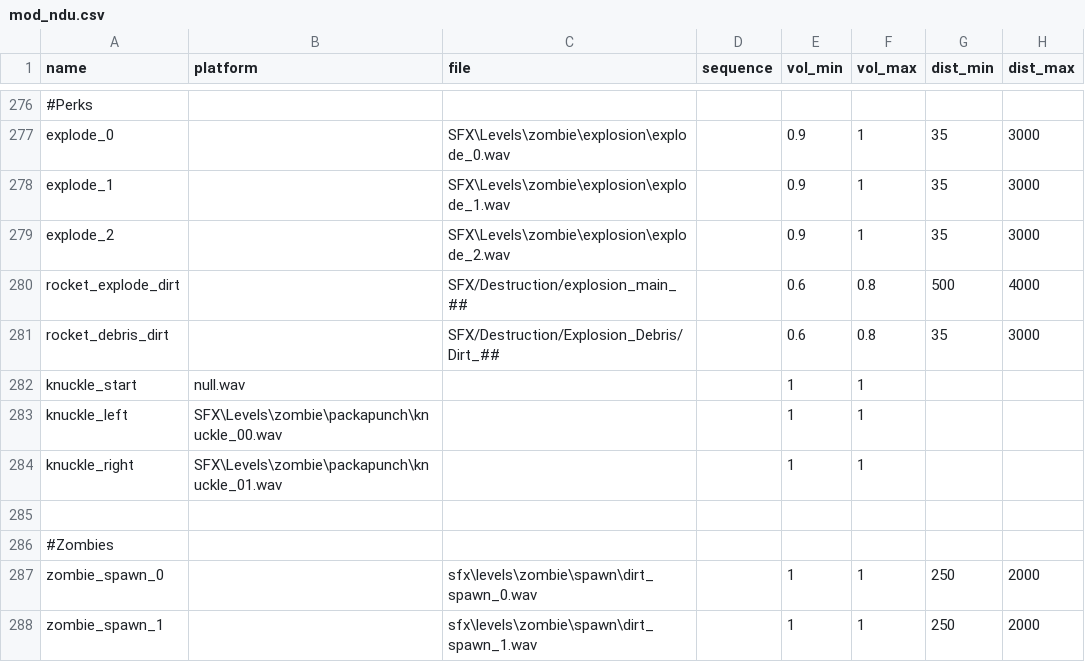
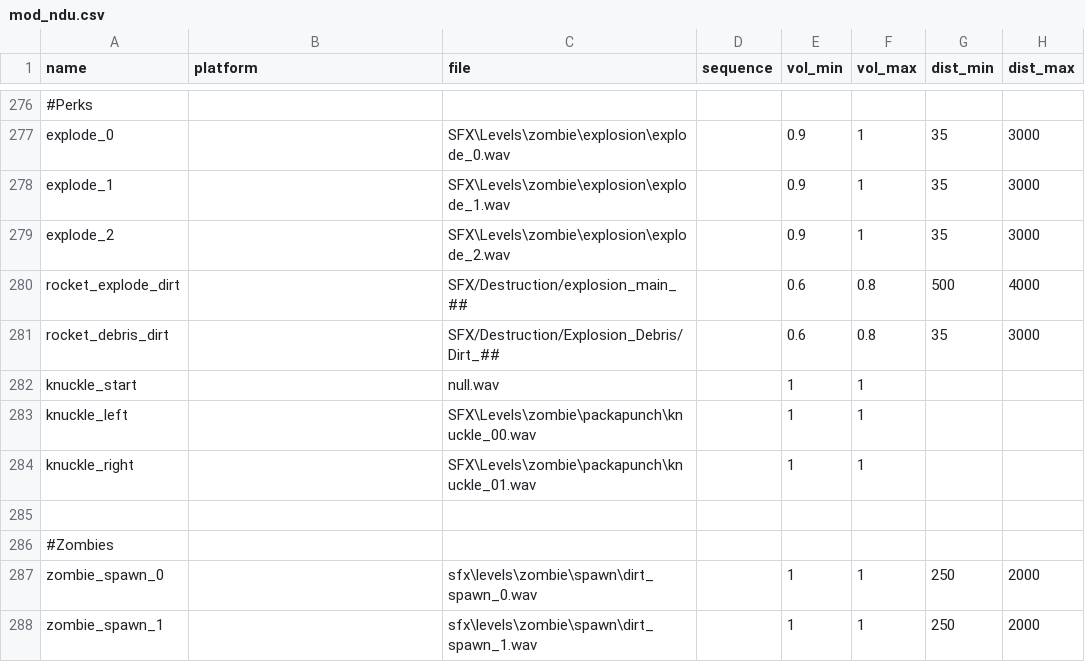
Before and after one commit to Keyware-Digital/NDU-Reloaded, a CSV file: soundaliases/mod_ndu.csv, drawn as a sheet; only a part is shown, gaps mark what is left out; the diff names each change by its address in the sheet, - before the commit and + after, or states it on an @@ line.

```diff
--- a/soundaliases/mod_ndu.csv
+++ b/soundaliases/mod_ndu.csv
-B282 (platform): null.wav
+B282 (platform): (empty)
-C282 (file): (empty)
+C282 (file): null.wav
-B283 (platform): SFX\Levels\zombie\packapunch\knuckle_00.wav
+B283 (platform): (empty)
-C283 (file): (empty)
+C283 (file): SFX\Levels\zombie\packapunch\knuckle_00.wav
-B284 (platform): SFX\Levels\zombie\packapunch\knuckle_01.wav
+B284 (platform): (empty)
-C284 (file): (empty)
+C284 (file): SFX\Levels\zombie\packapunch\knuckle_01.wav
```
Also changed, not shown: 1 other file.
